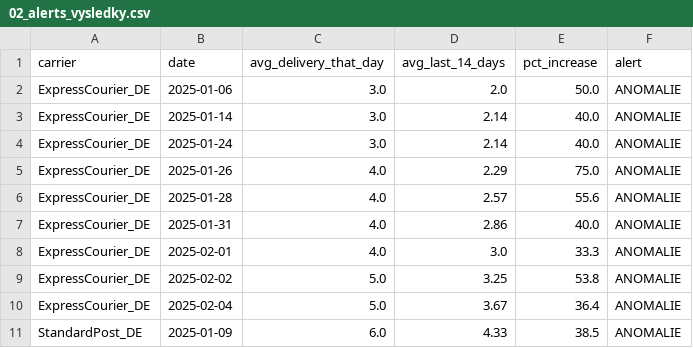
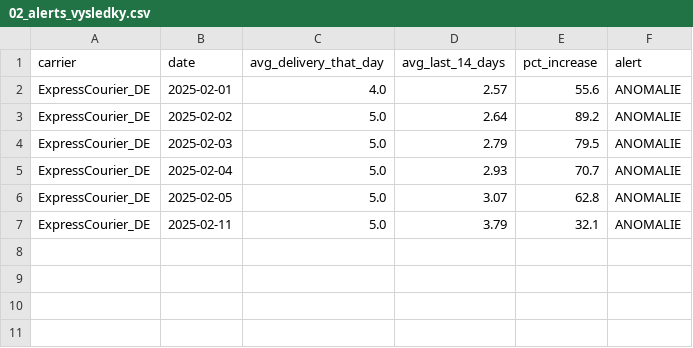
Before and after one commit to pmoravek188-bit/Alensa-prakticky-ukol, a CSV file: 02_alerts_vysledky.csv, drawn as a sheet.

Commit message:
Improve dataset consistency and anomaly detection

```diff
--- a/02_alerts_vysledky.csv
+++ b/02_alerts_vysledky.csv
@@ -1,11 +1,7 @@
 carrier,date,avg_delivery_that_day,avg_last_14_days,pct_increase,alert
-ExpressCourier_DE,2025-01-06,3.0,2.0,50.0,ANOMALIE
-ExpressCourier_DE,2025-01-14,3.0,2.14,40.0,ANOMALIE
-ExpressCourier_DE,2025-01-24,3.0,2.14,40.0,ANOMALIE
-ExpressCourier_DE,2025-01-26,4.0,2.29,75.0,ANOMALIE
-ExpressCourier_DE,2025-01-28,4.0,2.57,55.6,ANOMALIE
-ExpressCourier_DE,2025-01-31,4.0,2.86,40.0,ANOMALIE
-ExpressCourier_DE,2025-02-01,4.0,3.0,33.3,ANOMALIE
-ExpressCourier_DE,2025-02-02,5.0,3.25,53.8,ANOMALIE
-ExpressCourier_DE,2025-02-04,5.0,3.67,36.4,ANOMALIE
-StandardPost_DE,2025-01-09,6.0,4.33,38.5,ANOMALIE
+ExpressCourier_DE,2025-02-01,4.0,2.57,55.6,ANOMALIE
+ExpressCourier_DE,2025-02-02,5.0,2.64,89.2,ANOMALIE
+ExpressCourier_DE,2025-02-03,5.0,2.79,79.5,ANOMALIE
+ExpressCourier_DE,2025-02-04,5.0,2.93,70.7,ANOMALIE
+ExpressCourier_DE,2025-02-05,5.0,3.07,62.8,ANOMALIE
+ExpressCourier_DE,2025-02-11,5.0,3.79,32.1,ANOMALIE
```
Also changed, not shown: 7 other files.
